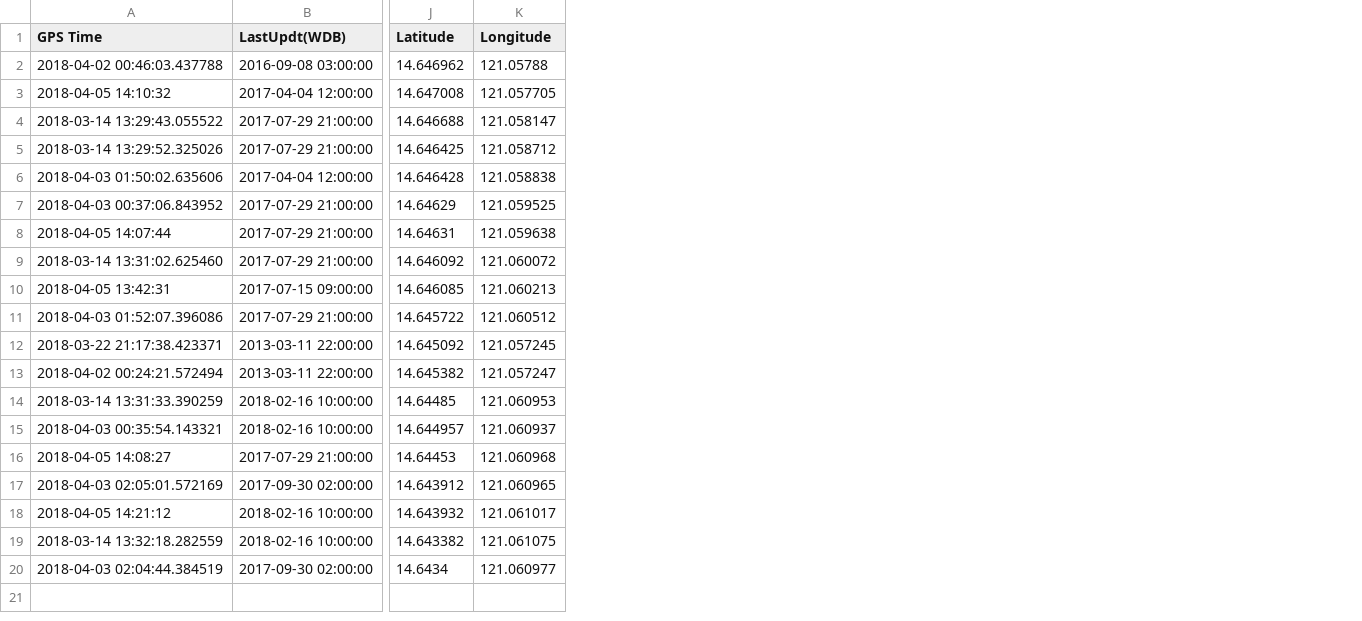
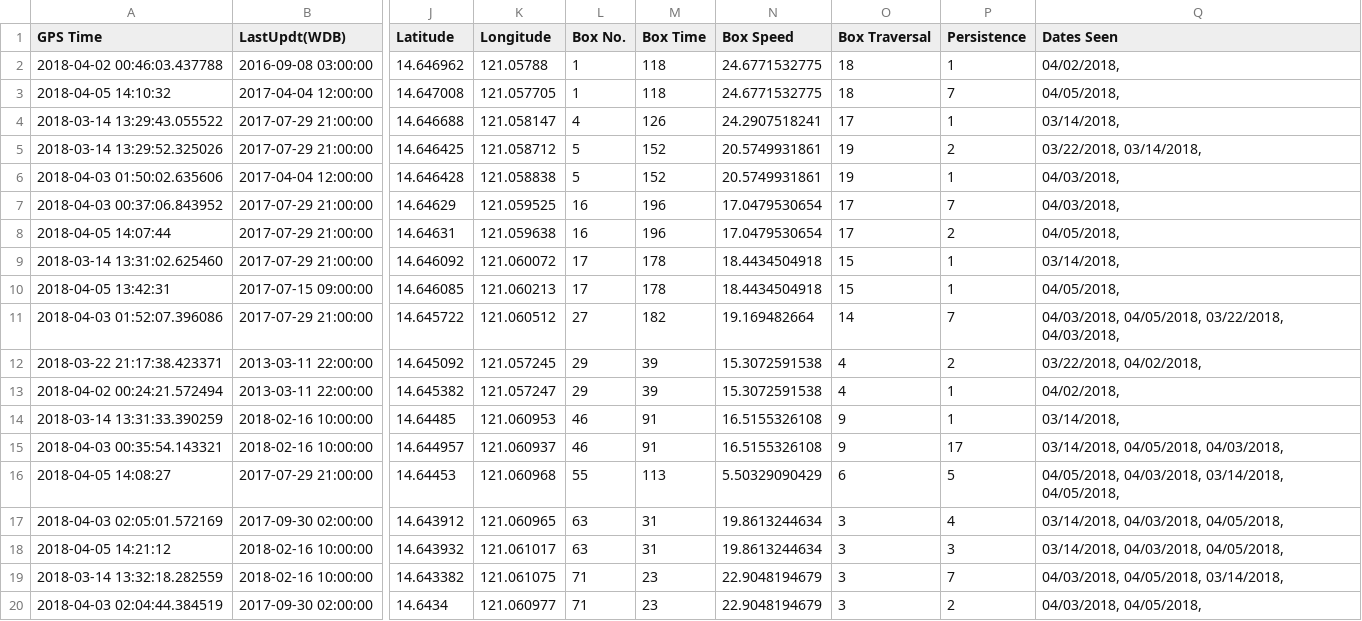
Before and after one commit to chrstnnglc/apcensus, a CSV file: areas_traces/tvill/cross_ref/TVExGTDxWDB/comp3-trikexwdb.csv, drawn as a sheet; only a part is shown, gaps mark what is left out; the diff names each change by its address in the sheet, - before the commit and + after, or states it on an @@ line.

```diff
--- a/areas_traces/tvill/cross_ref/TVExGTDxWDB/comp3-trikexwdb.csv
+++ b/areas_traces/tvill/cross_ref/TVExGTDxWDB/comp3-trikexwdb.csv
+column L (Box No.), rows 2-20: 1 | 1 | 4 | 5 | 5 | 16 | 16 | 17 | 17 | 27 | 29 | 29 | 46 | 46 | 55 | 63 | 63 | 71 | 71
+column M (Box Time), rows 2-20: 118 | 118 | 126 | 152 | 152 | 196 | 196 | 178 | 178 | 182 | 39 | 39 | 91 | 91 | 113 | 31 | 31 | 23 | 23
+column N (Box Speed), rows 2-20: 24.6771532775 | 24.6771532775 | 24.2907518241 | 20.5749931861 | 20.5749931861 | 17.0479530654 | 17.0479530654 | 18.4434504918 | 18.4434504918 | 19.169482664 | 15.3072591538 | 15.3072591538 | 16.5155326108 | 16.5155326108 | 5.50329090429 | 19.8613244634 | 19.8613244634 | 22.9048194679 | 22.9048194679
+column O (Box Traversal), rows 2-20: 18 | 18 | 17 | 19 | 19 | 17 | 17 | 15 | 15 | 14 | 4 | 4 | 9 | 9 | 6 | 3 | 3 | 3 | 3
+column P (Persistence), rows 2-20: 1 | 7 | 1 | 2 | 1 | 7 | 2 | 1 | 1 | 7 | 2 | 1 | 1 | 17 | 5 | 4 | 3 | 7 | 2
+column Q (Dates Seen), rows 2-20: 04/02/2018, | 04/05/2018, | 03/14/2018, | 03/22/2018, 03/14/2018, | 04/03/2018, | 04/03/2018, | 04/05/2018, | 03/14/2018, | 04/05/2018, | 04/03/2018, 04/05/2018, 03/22/2018, 04/03/2018, | 03/22/2018, 04/02/2018, | 04/02/2018, | 03/14/2018, | 03/14/2018, 04/05/2018, 04/03/2018, | 04/05/2018, 04/03/2018, 03/14/2018, 04/05/2018, | 03/14/2018, 04/03/2018, 04/05/2018, | 03/14/2018, 04/03/2018, 04/05/2018, | 04/03/2018, 04/05/2018, 03/14/2018, | 04/03/2018, 04/05/2018,
```
Also changed, not shown: areas_traces/tvill/analysis_csv/tve/box_info.csv, areas_traces/tvill/analysis_csv/tve/tve_confident.csv, 22 other files.
